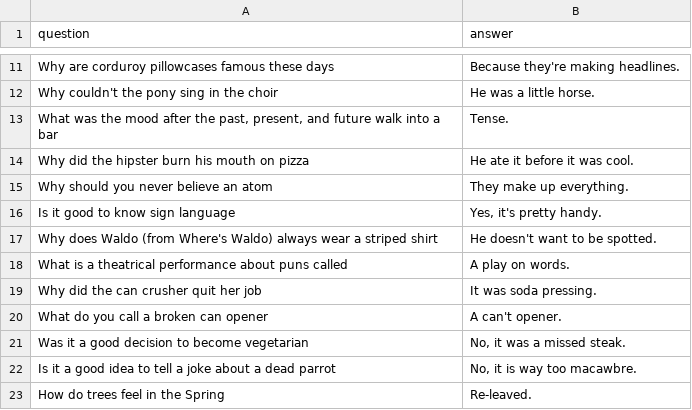
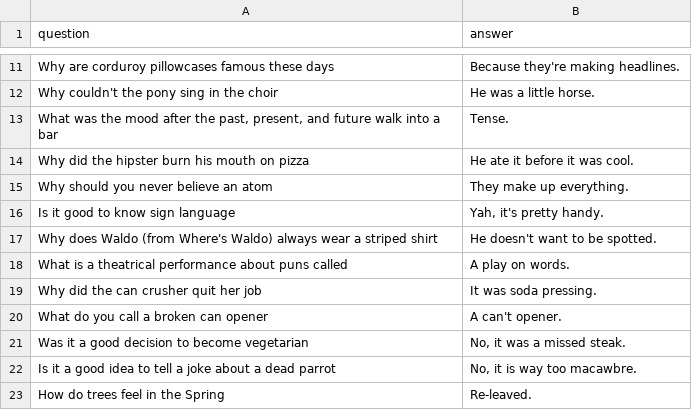
Before and after one commit to BigBangData/Puns, a CSV file: static/files/puns.csv, drawn as a sheet; only a part is shown, gaps mark what is left out.

```diff
--- a/static/files/puns.csv
+++ b/static/files/puns.csv
@@ -15,3 +15,3 @@ Why did the hipster burn his mouth on pizza,He ate it before it was cool.
 Why should you never believe an atom,They make up everything.
-Is it good to know sign language,"Yes, it's pretty handy."
+Is it good to know sign language,"Yah, it's pretty handy."
 Why does Waldo (from Where's Waldo) always wear a striped shirt,He doesn't want to be spotted.
```
Also changed, not shown: 7 other files.
